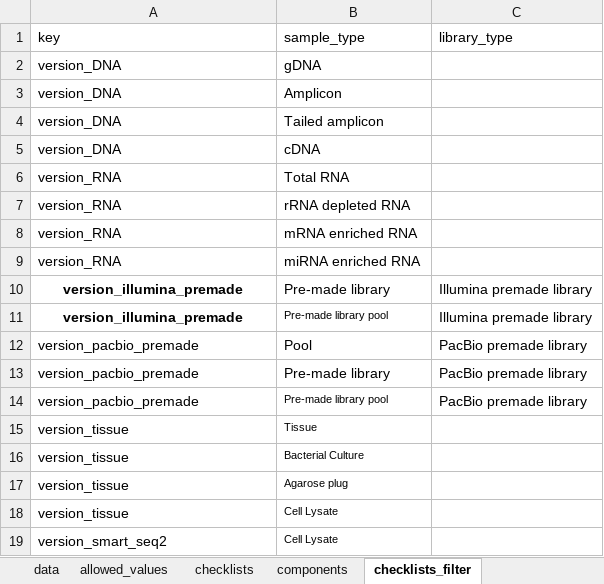
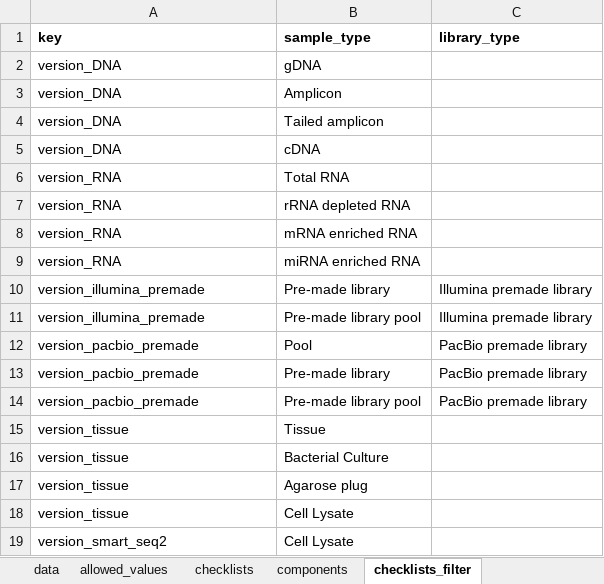
Before and after one commit to EarlhamInst/COPO-schemas, an Excel workbook: edp/edp_schema_main_v0.1.xlsx, sheet checklists_filter, drawn as a sheet; values as stored, in another font and other column widths than the file's, no borders; the diff names each change by its address in the sheet, - before the commit and + after, or states it on an @@ line.

```diff
--- a/edp/edp_schema_main_v0.1.xlsx (sheet checklists_filter)
+++ b/edp/edp_schema_main_v0.1.xlsx (sheet checklists_filter)
-A1:C1 bold: off
+A1:C1 bold: on
@@ A10:A11 bold: on → off, alignment: center → left @@
@@ B11 text size: larger @@
@@ B14:B19 text size: larger @@
```
Also changed, not shown: sheet data, sheet allowed_values, sheet checklists.
